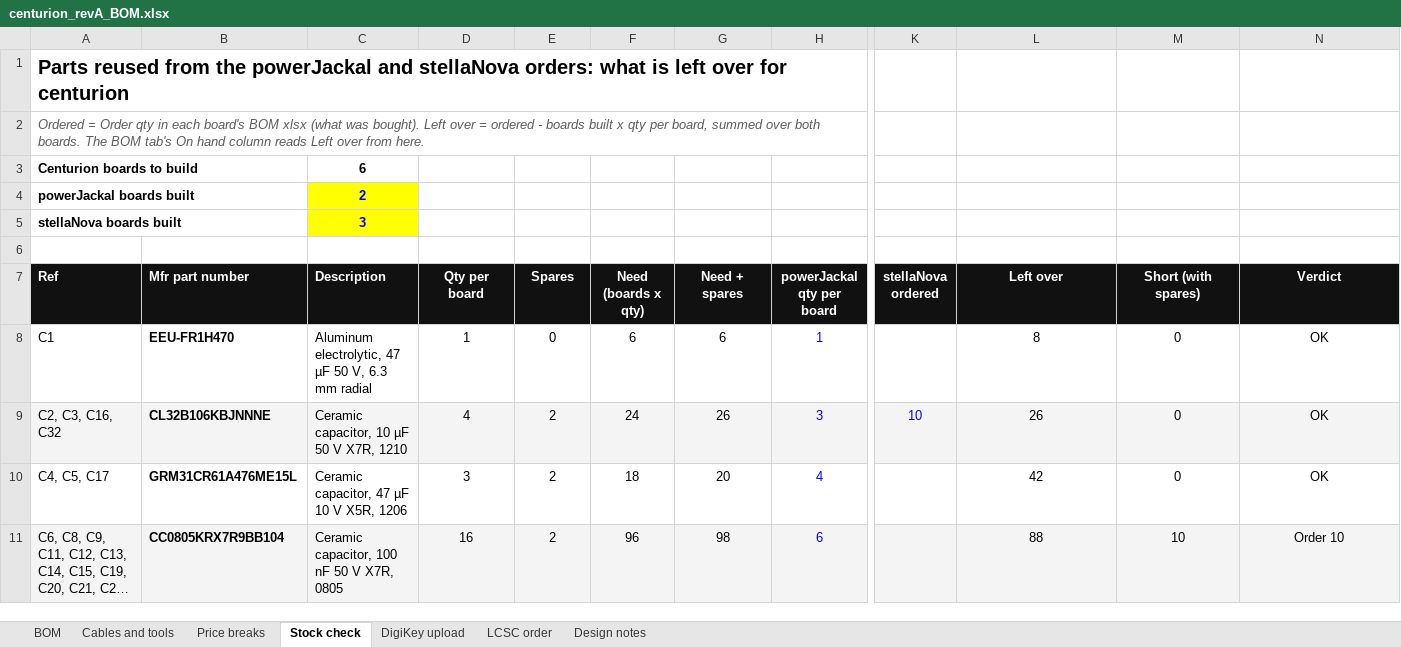
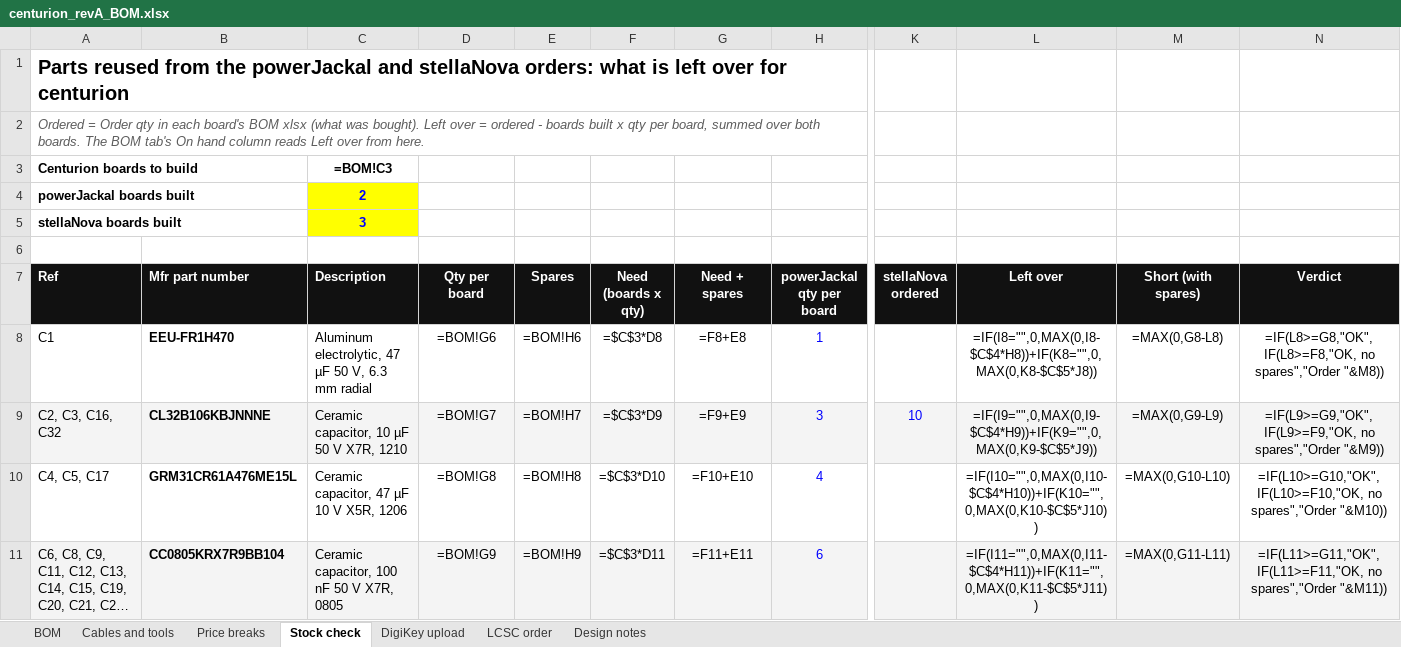
Before and after one commit to UW-VexU/UWAT-Centurion-Board, an Excel workbook: centurion/bom/centurion_revA_BOM.xlsx, sheet Stock check, drawn as a sheet; only a part is shown, gaps mark what is left out; long unchanged cells end in …; values as stored, in another font and other column widths than the file's, no borders; formulas without a stored value are shown as written; the diff covers the shown part only; the diff names each change by its address in the sheet, - before the commit and + after, or states it on an @@ line.

```diff
--- a/centurion/bom/centurion_revA_BOM.xlsx (sheet Stock check)
+++ b/centurion/bom/centurion_revA_BOM.xlsx (sheet Stock check)
-C3 (Description): 6
+C3 (Description): =BOM!C3
-D8 (Qty per board): 1
+D8 (Qty per board): =BOM!G6
-E8 (Spares): 0
+E8 (Spares): =BOM!H6
-F8 (Need (boards x qty)): 6
+F8 (Need (boards x qty)): =$C$3*D8
-G8 (Need + spares): 6
+G8 (Need + spares): =F8+E8
-L8 (Left over): 8
+L8 (Left over): =IF(I8="",0,MAX(0,I8-$C$4*H8))+IF(K8="",0,MAX(0,K8-$C$5*J8))
-M8 (Short (with spares)): 0
+M8 (Short (with spares)): =MAX(0,G8-L8)
-N8 (Verdict): OK
+N8 (Verdict): =IF(L8>=G8,"OK",IF(L8>=F8,"OK, no spares","Order "&M8))
-D9 (Qty per board): 4
+D9 (Qty per board): =BOM!G7
-E9 (Spares): 2
+E9 (Spares): =BOM!H7
-F9 (Need (boards x qty)): 24
+F9 (Need (boards x qty)): =$C$3*D9
-G9 (Need + spares): 26
+G9 (Need + spares): =F9+E9
-L9 (Left over): 26
+L9 (Left over): =IF(I9="",0,MAX(0,I9-$C$4*H9))+IF(K9="",0,MAX(0,K9-$C$5*J9))
-M9 (Short (with spares)): 0
+M9 (Short (with spares)): =MAX(0,G9-L9)
-N9 (Verdict): OK
+N9 (Verdict): =IF(L9>=G9,"OK",IF(L9>=F9,"OK, no spares","Order "&M9))
-D10 (Qty per board): 3
+D10 (Qty per board): =BOM!G8
-E10 (Spares): 2
+E10 (Spares): =BOM!H8
-F10 (Need (boards x qty)): 18
+F10 (Need (boards x qty)): =$C$3*D10
-G10 (Need + spares): 20
+G10 (Need + spares): =F10+E10
-L10 (Left over): 42
+L10 (Left over): =IF(I10="",0,MAX(0,I10-$C$4*H10))+IF(K10="",0,MAX(0,K10-$C$5*J10))
-M10 (Short (with spares)): 0
+M10 (Short (with spares)): =MAX(0,G10-L10)
-N10 (Verdict): OK
+N10 (Verdict): =IF(L10>=G10,"OK",IF(L10>=F10,"OK, no spares","Order "&M10))
-D11 (Qty per board): 16
+D11 (Qty per board): =BOM!G9
-E11 (Spares): 2
+E11 (Spares): =BOM!H9
-F11 (Need (boards x qty)): 96
+F11 (Need (boards x qty)): =$C$3*D11
-G11 (Need + spares): 98
+G11 (Need + spares): =F11+E11
-L11 (Left over): 88
+L11 (Left over): =IF(I11="",0,MAX(0,I11-$C$4*H11))+IF(K11="",0,MAX(0,K11-$C$5*J11))
-M11 (Short (with spares)): 10
+M11 (Short (with spares)): =MAX(0,G11-L11)
-N11 (Verdict): Order 10
+N11 (Verdict): =IF(L11>=G11,"OK",IF(L11>=F11,"OK, no spares","Order "&M11))
```
Also changed, not shown: 161 edited cells elsewhere in this sheet, sheet DigiKey upload, sheet BOM, sheet Cables and tools, sheet LCSC order, sheet Price breaks, 2 other files.
